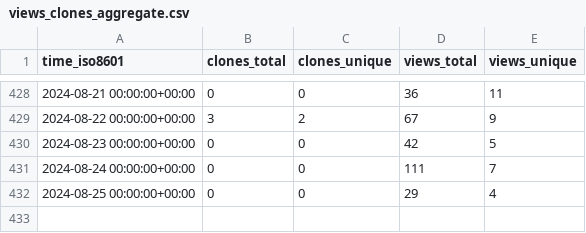
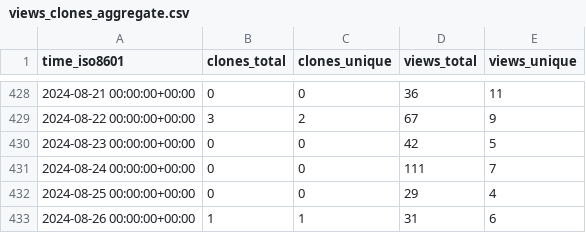
Before and after one commit to acavelan/gh-stats, a CSV file: SwissTPH/openmalaria/ghrs-data/views_clones_aggregate.csv, drawn as a sheet; only a part is shown, gaps mark what is left out.

```diff
--- a/SwissTPH/openmalaria/ghrs-data/views_clones_aggregate.csv
+++ b/SwissTPH/openmalaria/ghrs-data/views_clones_aggregate.csv
@@ -432 +432,2 @@ time_iso8601,clones_total,clones_unique,views_total,views_unique
 2024-08-25 00:00:00+00:00,0,0,29,4
+2024-08-26 00:00:00+00:00,1,1,31,6
```
Also changed, not shown: 1 other file.
